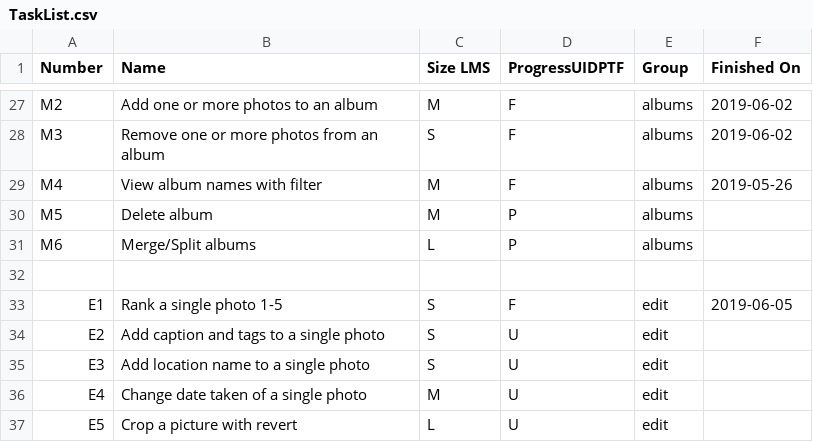
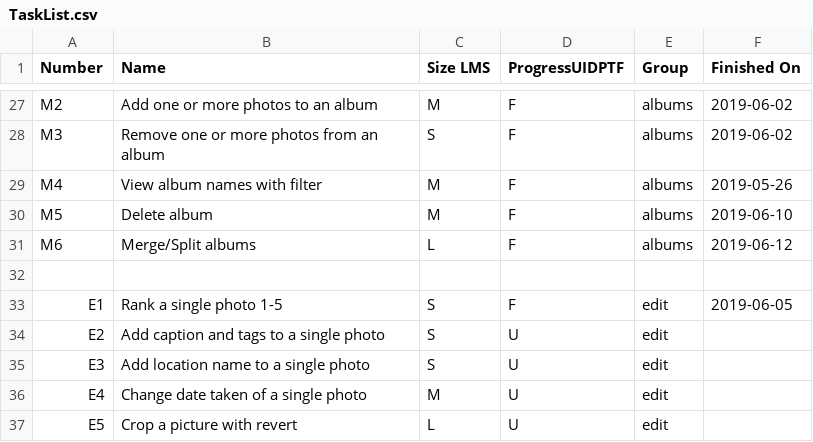
Before and after one commit to chris-reynolds/AllOurPhotos, a CSV file: planning/TaskList.csv, drawn as a sheet; only a part is shown, gaps mark what is left out.

```diff
--- a/planning/TaskList.csv
+++ b/planning/TaskList.csv
@@ -29,4 +29,4 @@ M3,Remove one or more photos from an album,S,F,albums,2019-06-02
 M4,View album names with filter,M,F,albums,2019-05-26
-M5,Delete album,M,P,albums,
-M6,Merge/Split albums,L,P,albums,
+M5,Delete album,M,F,albums,2019-06-10
+M6,Merge/Split albums,L,F,albums,2019-06-12
 ,,,,,
```
Also changed, not shown: 3 other files.
